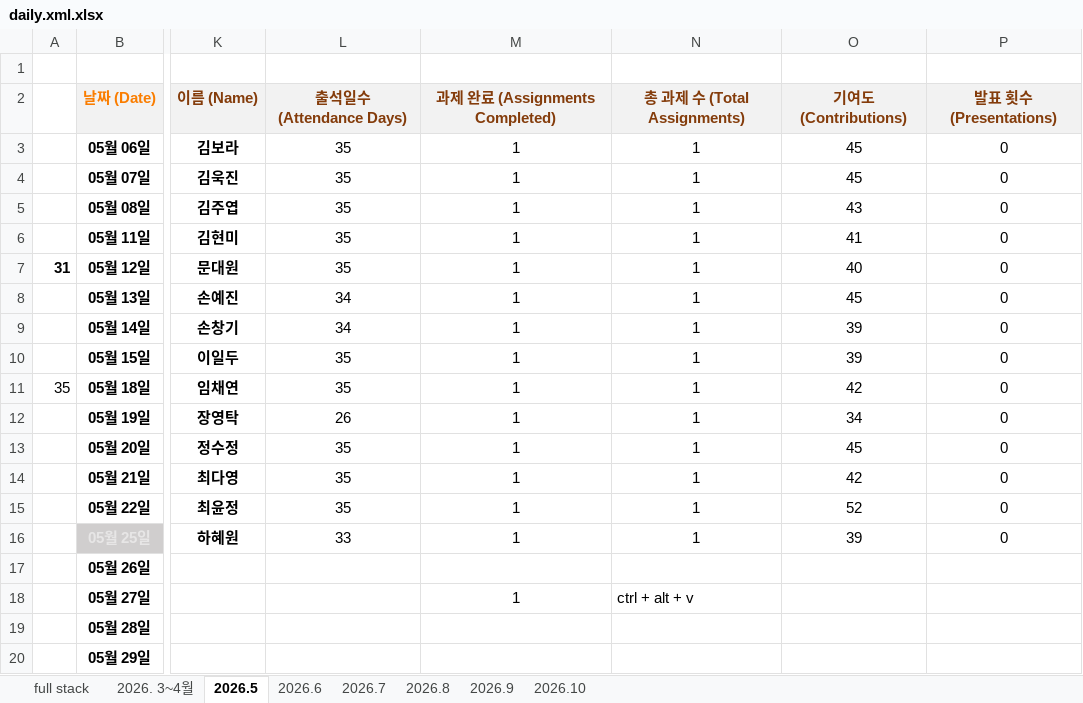
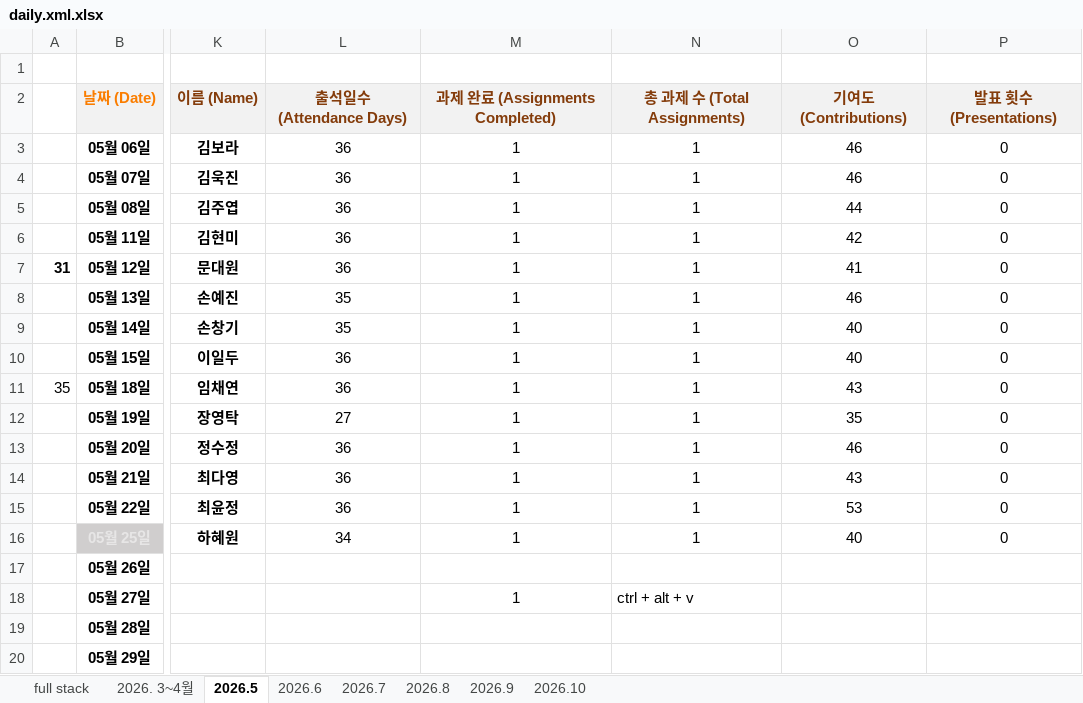
Before and after one commit to sally03915/FULLSTACK-THEJOA703-RPG-2026, an Excel workbook: daily.xml.xlsx, sheet 2026.5, drawn as a sheet; only a part is shown, gaps mark what is left out; values as stored, in another font and other column widths than the file's, no borders; the diff names each change by its address in the sheet, - before the commit and + after, or states it on an @@ line.

```diff
--- a/daily.xml.xlsx (sheet 2026.5)
+++ b/daily.xml.xlsx (sheet 2026.5)
-L3:L7: 35
+L3:L7: 36
-O3:O4: 45
+O3:O4: 46
-O5: 43
+O5: 44
-O6: 41
+O6: 42
-O7: 40
+O7: 41
-L8:L9: 34
+L8:L9: 35
-O8: 45
+O8: 46
-O9:O10: 39
+O9:O10: 40
-L10:L11: 35
+L10:L11: 36
-O11: 42
+O11: 43
-L12: 26
+L12: 27
-O12: 34
+O12: 35
-L13:L15: 35
+L13:L15: 36
-O13: 45
+O13: 46
-O14: 42
+O14: 43
-O15: 52
+O15: 53
-L16: 33
+L16: 34
-O16: 39
+O16: 40
```
Also changed, not shown: 2 other files.
